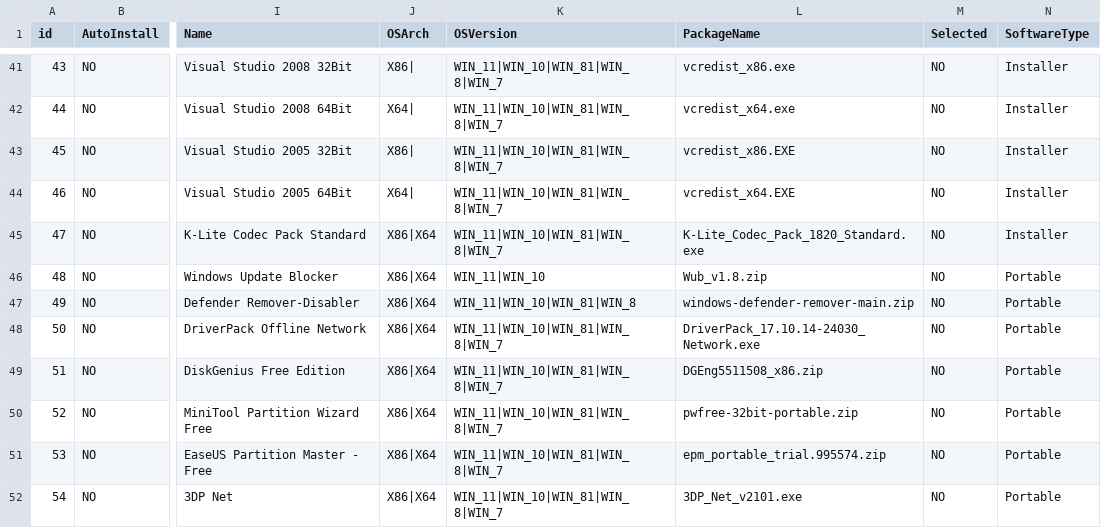
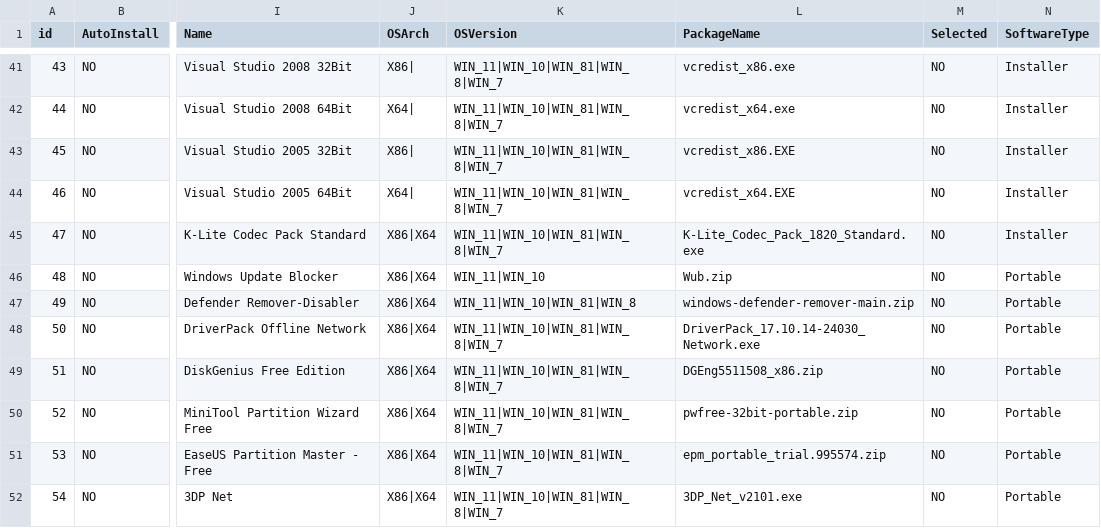
Before and after one commit to tekdt/TekDTTool4AutoInstallSoft_Release, a CSV file: SoftData/SoftData.csv, drawn as a sheet; only a part is shown, gaps mark what is left out; the diff names each change by its address in the sheet, - before the commit and + after, or states it on an @@ line.

Commit message:
Update SoftData.csv

```diff
--- a/SoftData/SoftData.csv
+++ b/SoftData/SoftData.csv
-L46 (PackageName): Wub_v1.8.zip
+L46 (PackageName): Wub.zip
```
